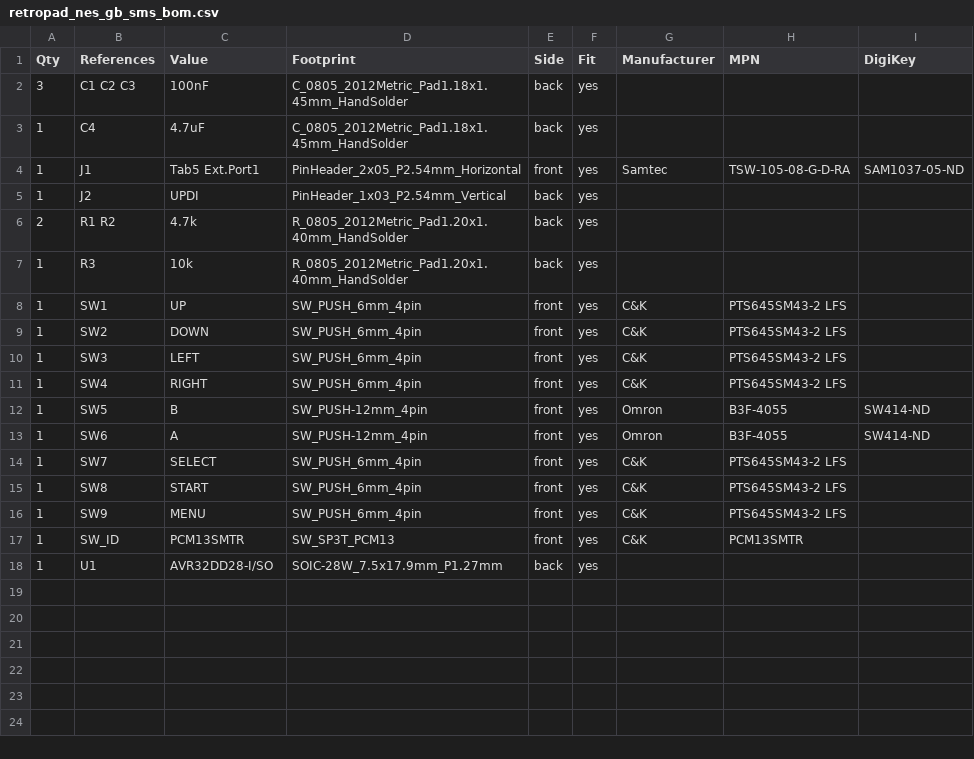
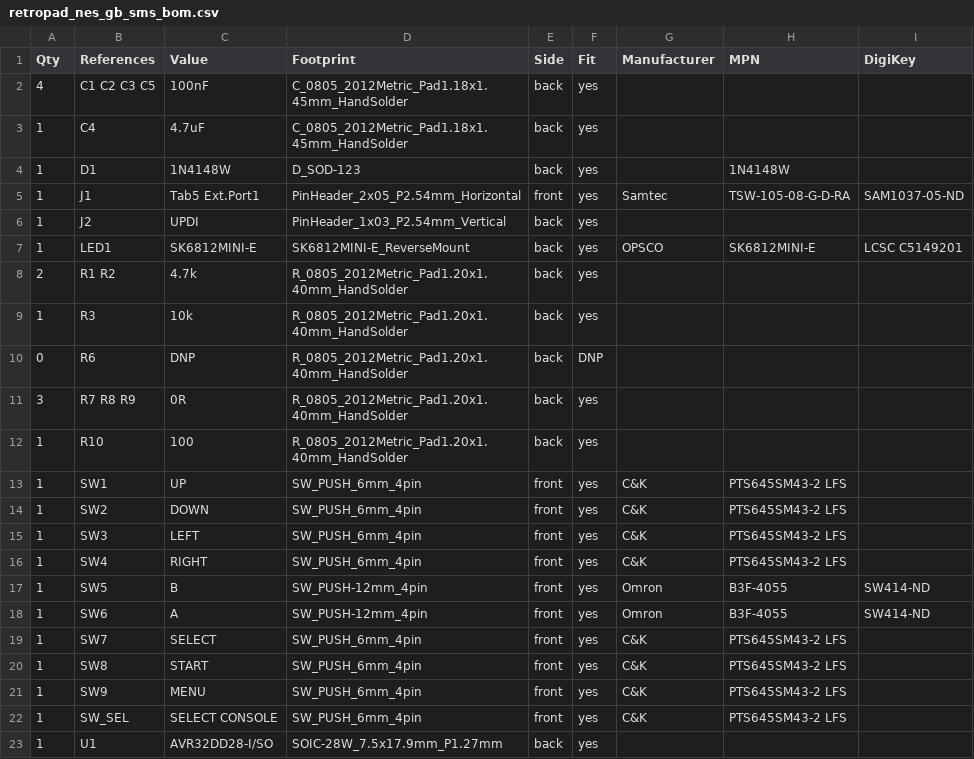
Before and after one commit to shadowlab/RetroESP32-P4_m5StackTab5, a CSV file: hardware/tab5_controller/boards/nes_gb_sms/kicad/retropad_nes_gb_sms_bom.csv, drawn as a sheet.

```diff
--- a/hardware/tab5_controller/boards/nes_gb_sms/kicad/retropad_nes_gb_sms_bom.csv
+++ b/hardware/tab5_controller/boards/nes_gb_sms/kicad/retropad_nes_gb_sms_bom.csv
@@ -1,8 +1,13 @@
 Qty,References,Value,Footprint,Side,Fit,Manufacturer,MPN,DigiKey
-3,C1 C2 C3,100nF,C_0805_2012Metric_Pad1.18x1.45mm_HandSolder,back,yes,,,
+4,C1 C2 C3 C5,100nF,C_0805_2012Metric_Pad1.18x1.45mm_HandSolder,back,yes,,,
 1,C4,4.7uF,C_0805_2012Metric_Pad1.18x1.45mm_HandSolder,back,yes,,,
+1,D1,1N4148W,D_SOD-123,back,yes,,1N4148W,
 1,J1,Tab5 Ext.Port1,PinHeader_2x05_P2.54mm_Horizontal,front,yes,Samtec,TSW-105-08-G-D-RA,SAM1037-05-ND
 1,J2,UPDI,PinHeader_1x03_P2.54mm_Vertical,back,yes,,,
+1,LED1,SK6812MINI-E,SK6812MINI-E_ReverseMount,back,yes,OPSCO,SK6812MINI-E,LCSC C5149201
 2,R1 R2,4.7k,R_0805_2012Metric_Pad1.20x1.40mm_HandSolder,back,yes,,,
 1,R3,10k,R_0805_2012Metric_Pad1.20x1.40mm_HandSolder,back,yes,,,
+0,R6,DNP,R_0805_2012Metric_Pad1.20x1.40mm_HandSolder,back,DNP,,,
+3,R7 R8 R9,0R,R_0805_2012Metric_Pad1.20x1.40mm_HandSolder,back,yes,,,
+1,R10,100,R_0805_2012Metric_Pad1.20x1.40mm_HandSolder,back,yes,,,
 1,SW1,UP,SW_PUSH_6mm_4pin,front,yes,C&K,PTS645SM43-2 LFS,
@@ -16,3 +21,3 @@ Qty,References,Value,Footprint,Side,Fit,Manufacturer,MPN,DigiKey
 1,SW9,MENU,SW_PUSH_6mm_4pin,front,yes,C&K,PTS645SM43-2 LFS,
-1,SW_ID,PCM13SMTR,SW_SP3T_PCM13,front,yes,C&K,PCM13SMTR,
+1,SW_SEL,SELECT CONSOLE,SW_PUSH_6mm_4pin,front,yes,C&K,PTS645SM43-2 LFS,
 1,U1,AVR32DD28-I/SO,SOIC-28W_7.5x17.9mm_P1.27mm,back,yes,,,
```
Also changed, not shown: 21 other files.
